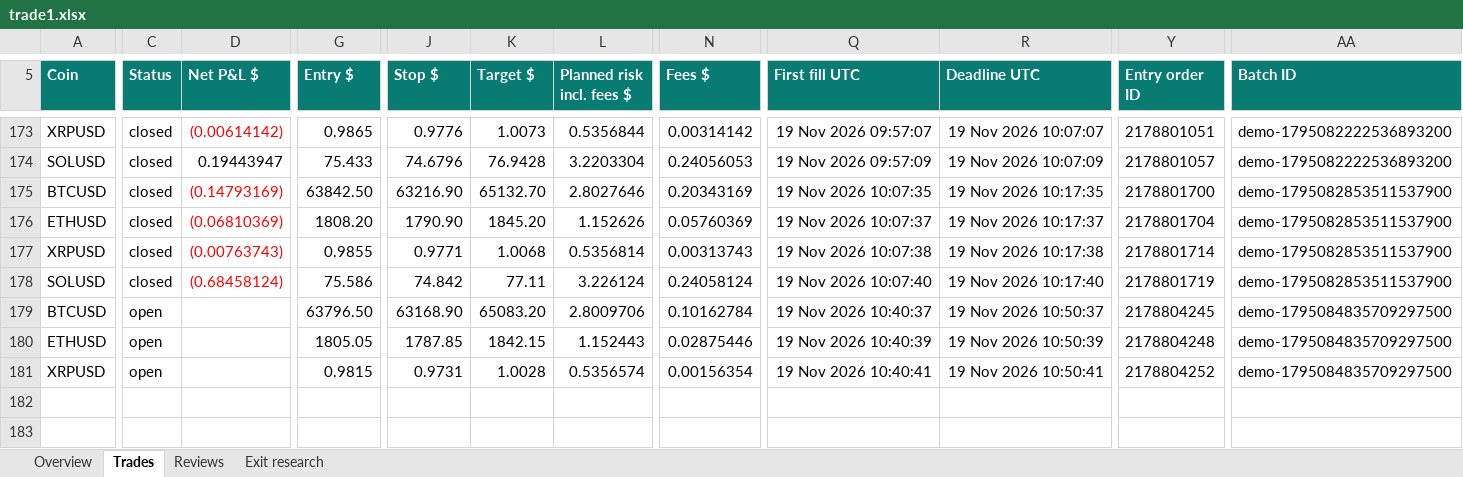
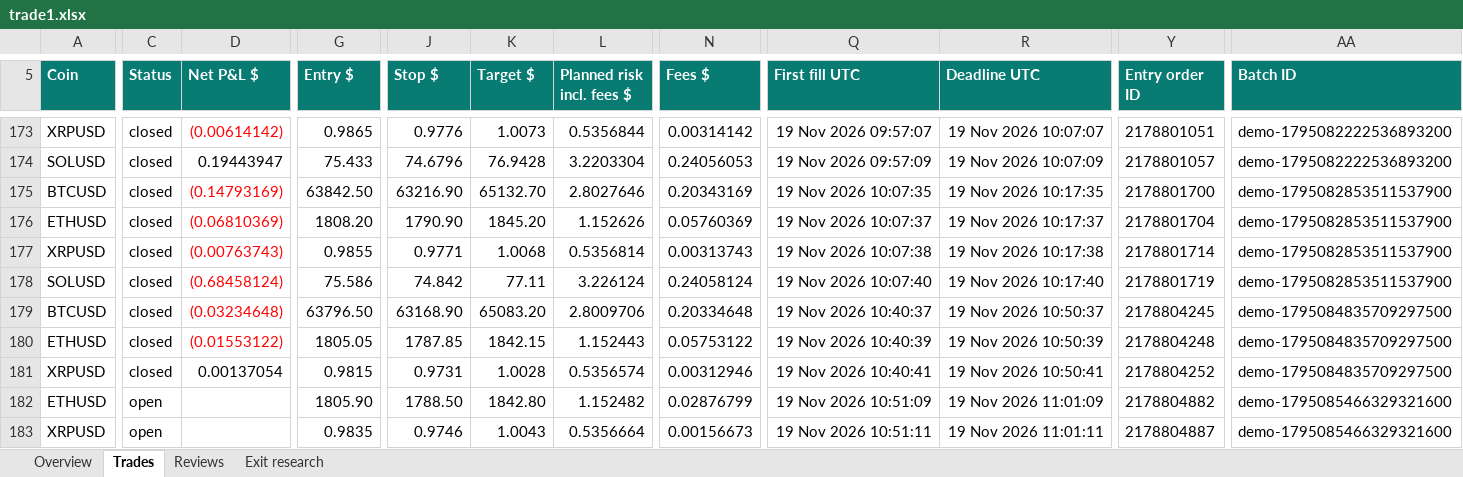
Before and after one commit to prarit0097/trading18nov, an Excel workbook: crypto-trader-skills/outputs/01a1df70-6789-76b0-9431-f0c905a7987a/trade1.xlsx, sheet Trades, drawn as a sheet; only a part is shown, gaps mark what is left out; values as stored, in another font and other column widths than the file's, no borders; conditional formats and table styles not drawn; addresses are those after the commit; rows hold the shown columns only; the diff covers the shown part only; the diff names each change by its address in the sheet, - before the commit and + after, or states it on an @@ line.

Commit message:
Checkpoint 176 Trade 1 closes and deadline phase evidence

```diff
--- a/crypto-trader-skills/outputs/01a1df70-6789-76b0-9431-f0c905a7987a/trade1.xlsx (sheet Trades)
+++ b/crypto-trader-skills/outputs/01a1df70-6789-76b0-9431-f0c905a7987a/trade1.xlsx (sheet Trades)
-C179 (Status): open
+C179 (Status): closed
-D179 (Net P&L $): (empty)
+D179 (Net P&L $): (0.03234648)
-N179 (Fees $): 0.10162784
+N179 (Fees $): 0.20334648
+row 180: ETHUSD | closed | (0.01553122) | 1805.05 | 1787.85 | 1842.15 | 1.152443 | 0.05753122 | 19 Nov 2026 10:40:39 | 19 Nov 2026 10:50:39 | 2178804248 | demo-1795084835709297500
+row 181: XRPUSD | closed | 0.00137054 | 0.9815 | 0.9731 | 1.0028 | 0.5356574 | 0.00312946 | 19 Nov 2026 10:40:41 | 19 Nov 2026 10:50:41 | 2178804252 | demo-1795084835709297500
-G182 (Entry $): 1805.05
+G182 (Entry $): 1805.90
-J182 (Stop $): 1787.85
+J182 (Stop $): 1788.50
-K182 (Target $): 1842.15
+K182 (Target $): 1842.80
-L182 (Planned risk incl. fees $): 1.152443
+L182 (Planned risk incl. fees $): 1.152482
-N182 (Fees $): 0.02875446
+N182 (Fees $): 0.02876799
-Q182 (First fill UTC): 19 Nov 2026 10:40:39
+Q182 (First fill UTC): 19 Nov 2026 10:51:09
-R182 (Deadline UTC): 19 Nov 2026 10:50:39
+R182 (Deadline UTC): 19 Nov 2026 11:01:09
-Y182 (Entry order ID): 2178804248
+Y182 (Entry order ID): 2178804882
-AA182:AA183 (Batch ID): demo-1795084835709297500
+AA182:AA183 (Batch ID): demo-1795085466329321600
-G183 (Entry $): 0.9815
+G183 (Entry $): 0.9835
-J183 (Stop $): 0.9731
+J183 (Stop $): 0.9746
-K183 (Target $): 1.0028
+K183 (Target $): 1.0043
-L183 (Planned risk incl. fees $): 0.5356574
+L183 (Planned risk incl. fees $): 0.5356664
-N183 (Fees $): 0.00156354
+N183 (Fees $): 0.00156673
-Q183 (First fill UTC): 19 Nov 2026 10:40:41
+Q183 (First fill UTC): 19 Nov 2026 10:51:11
-R183 (Deadline UTC): 19 Nov 2026 10:50:41
+R183 (Deadline UTC): 19 Nov 2026 11:01:11
-Y183 (Entry order ID): 2178804252
+Y183 (Entry order ID): 2178804887
```
Also changed, not shown: 1 added row and 11 edited cells elsewhere in this sheet, sheet Exit research, sheet Overview, formulas that keep their value, 3 other files.
